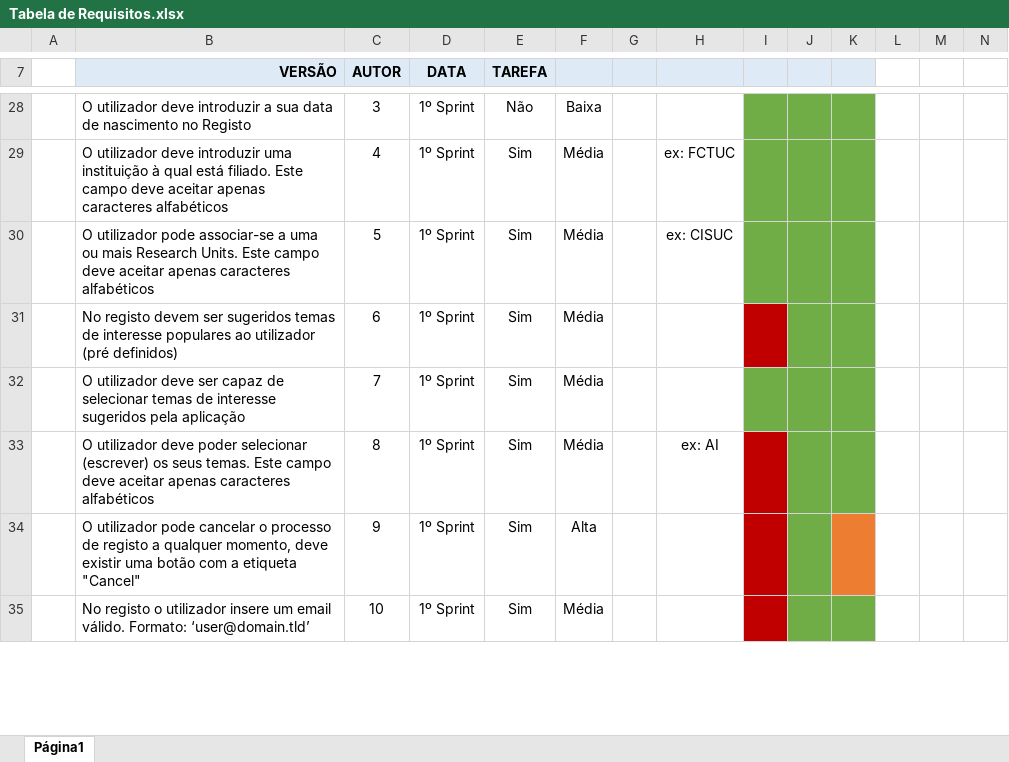
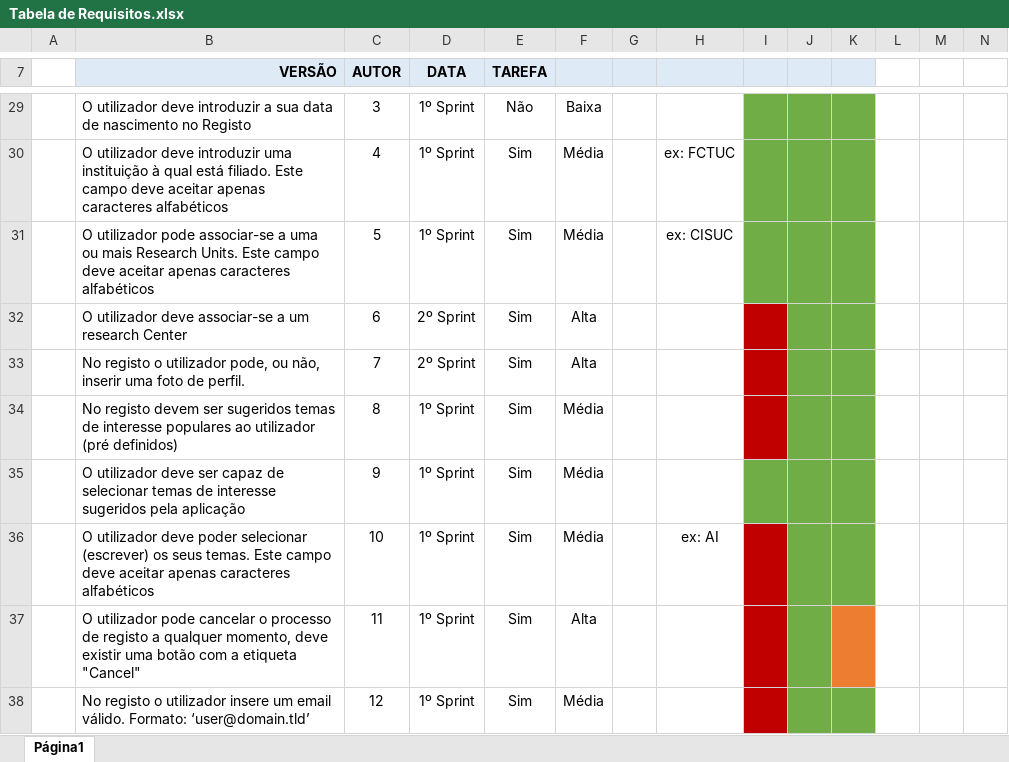
Before and after one commit to ES-PL4-2018/gate-project-pl4, an Excel workbook: doc/team-requisitos/Requisitos/Tabela de Requisitos.xlsx, sheet Página1, drawn as a sheet; only a part is shown, gaps mark what is left out; values as stored, in another font and other column widths than the file's, no borders; charts and pictures not drawn; addresses are those after the commit; rows hold the shown columns only; the diff covers the shown part only; the diff names each change by its address in the sheet, - before the commit and + after, or states it on an @@ line.

```diff
--- a/doc/team-requisitos/Requisitos/Tabela de Requisitos.xlsx (sheet Página1)
+++ b/doc/team-requisitos/Requisitos/Tabela de Requisitos.xlsx (sheet Página1)
+row 32:  | O utilizador deve associar-se a um research Center | 6 | 2º Sprint | Sim | Alta
+row 33:  | No registo o utilizador pode, ou não, inserir uma foto de perfil. | 7 | 2º Sprint | Sim | Alta
-C34 (AUTOR): 6
+C34 (AUTOR): 8
-C35 (AUTOR): 7
+C35 (AUTOR): 9
-C36 (AUTOR): 8
+C36 (AUTOR): 10
-C37 (AUTOR): 9
+C37 (AUTOR): 11
-C38 (AUTOR): 10
+C38 (AUTOR): 12
```
Also changed, not shown: 4 added rows, 1 removed row, 7 edited cells and cell formats elsewhere in this sheet, charts or pictures.
